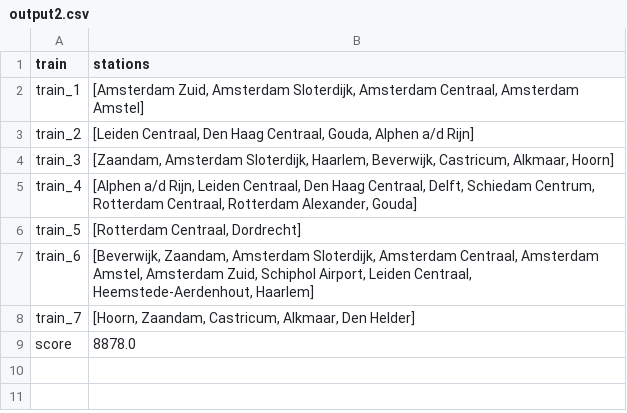
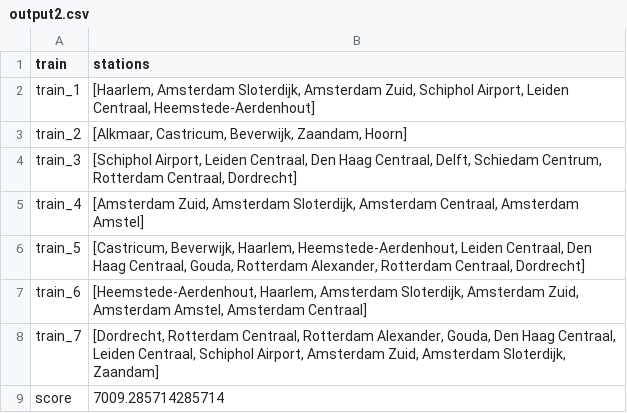
Before and after one commit to Jeteliens/RailNL, a CSV file: output2.csv, drawn as a sheet.

```diff
--- a/output2.csv
+++ b/output2.csv
@@ -1,9 +1,9 @@
 train,stations
-train_1,"[Amsterdam Zuid, Amsterdam Sloterdijk, Amsterdam Centraal, Amsterdam Amstel]"
-train_2,"[Leiden Centraal, Den Haag Centraal, Gouda, Alphen a/d Rijn]"
-train_3,"[Zaandam, Amsterdam Sloterdijk, Haarlem, Beverwijk, Castricum, Alkmaar, Hoorn]"
-train_4,"[Alphen a/d Rijn, Leiden Centraal, Den Haag Centraal, Delft, Schiedam Centrum, Rotterdam Centraal, Rotterdam Alexander, Gouda]"
-train_5,"[Rotterdam Centraal, Dordrecht]"
-train_6,"[Beverwijk, Zaandam, Amsterdam Sloterdijk, Amsterdam Centraal, Amsterdam Amstel, Amsterdam Zuid, Schiphol Airport, Leiden Centraal, Heemstede-Aerdenhout, Haarlem]"
-train_7,"[Hoorn, Zaandam, Castricum, Alkmaar, Den Helder]"
-score,8878.0
+train_1,"[Haarlem, Amsterdam Sloterdijk, Amsterdam Zuid, Schiphol Airport, Leiden Centraal, Heemstede-Aerdenhout]"
+train_2,"[Alkmaar, Castricum, Beverwijk, Zaandam, Hoorn]"
+train_3,"[Schiphol Airport, Leiden Centraal, Den Haag Centraal, Delft, Schiedam Centrum, Rotterdam Centraal, Dordrecht]"
+train_4,"[Amsterdam Zuid, Amsterdam Sloterdijk, Amsterdam Centraal, Amsterdam Amstel]"
+train_5,"[Castricum, Beverwijk, Haarlem, Heemstede-Aerdenhout, Leiden Centraal, Den Haag Centraal, Gouda, Rotterdam Alexander, Rotterdam Centraal, Dordrecht]"
+train_6,"[Heemstede-Aerdenhout, Haarlem, Amsterdam Sloterdijk, Amsterdam Zuid, Amsterdam Amstel, Amsterdam Centraal]"
+train_7,"[Dordrecht, Rotterdam Centraal, Rotterdam Alexander, Gouda, Den Haag Centraal, Leiden Centraal, Schiphol Airport, Amsterdam Zuid, Amsterdam Sloterdijk, Zaandam]"
+score,7009.285714285714
```
Also changed, not shown: output1.csv, 5 other files.
